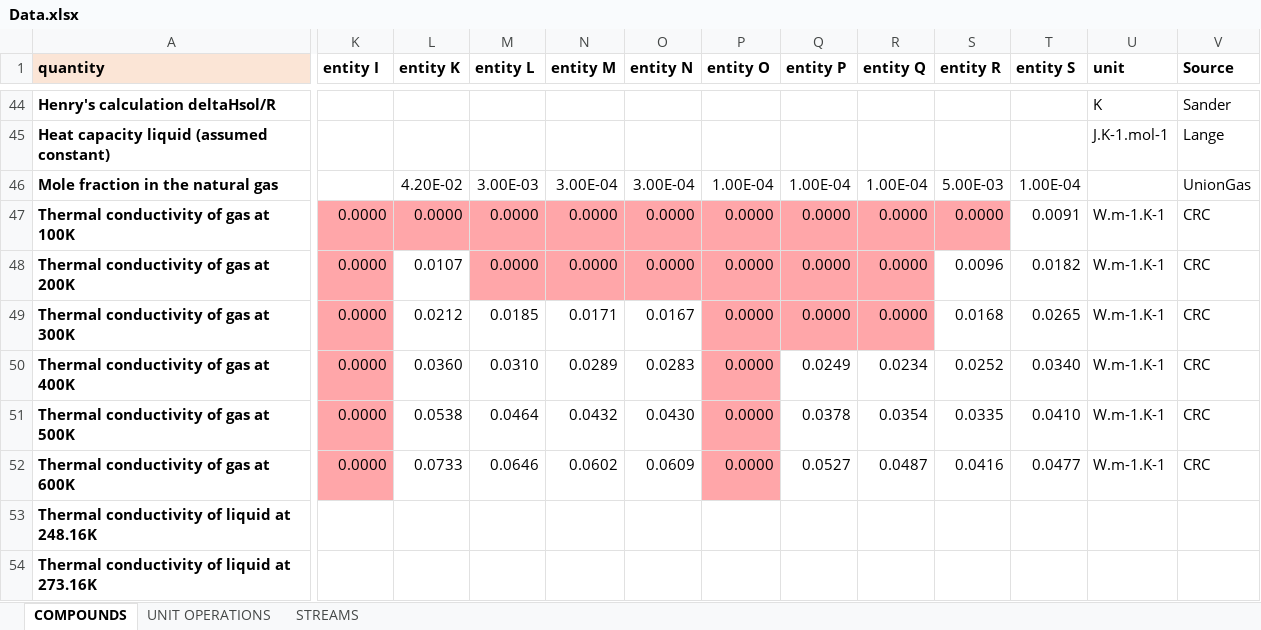
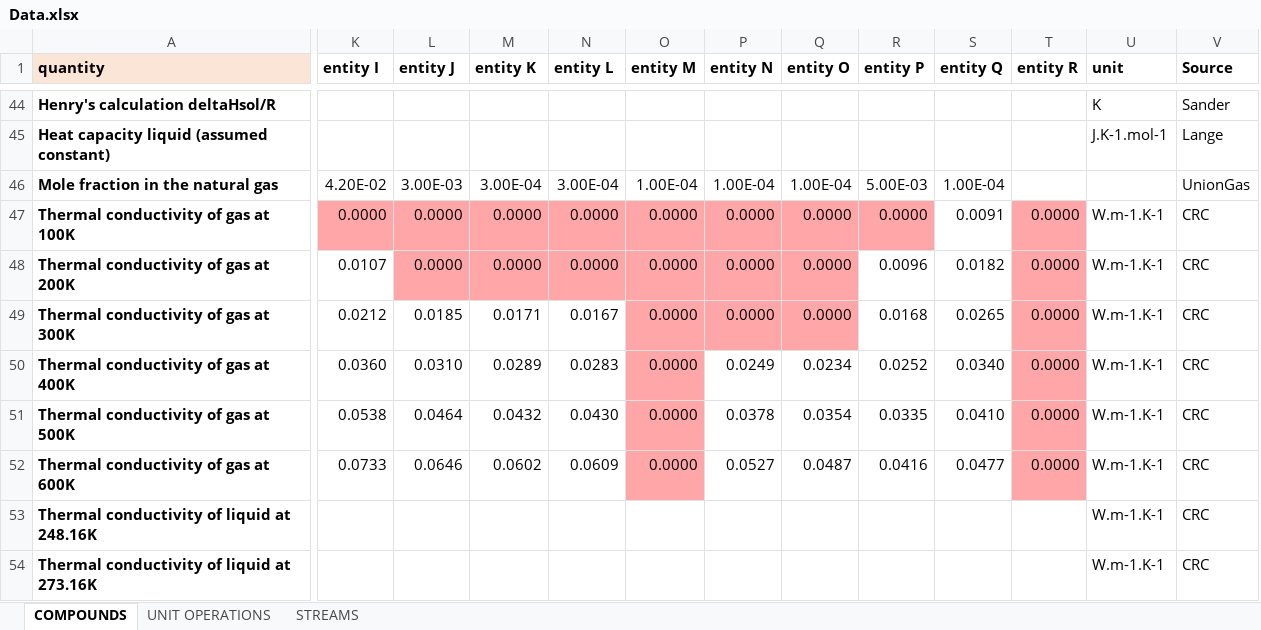
Before and after one commit to triceert/CS, an Excel workbook: MatlabWD/Data.xlsx, sheet COMPOUNDS, drawn as a sheet; only a part is shown, gaps mark what is left out; values as stored, in another font and other column widths than the file's, no borders; removed rows and columns are numbered as before the commit, all else as after; the diff covers the shown part only; the diff names each change by its address in the sheet, - before the commit and + after, or states it on an @@ line.

```diff
--- a/MatlabWD/Data.xlsx (sheet COMPOUNDS)
+++ b/MatlabWD/Data.xlsx (sheet COMPOUNDS)
-column L (entity K), rows 46-52: 4.20E-02 | 0.0000 | 0.0107 | 0.0212 | 0.0360 | 0.0538 | 0.0733
+column T (entity R), rows 47-52: all 0.0000
-L1: entity L
+L1: entity J
-M1: entity M
+M1: entity K
-N1: entity N
+N1: entity L
-O1: entity O
+O1: entity M
-P1: entity P
+P1: entity N
-Q1: entity Q
+Q1: entity O
-R1: entity R
+R1: entity P
-S1: entity S
+S1: entity Q
-K46 (entity I): (empty)
+K46 (entity I): 4.20E-02
-K48 (entity I): 0.0000
+K48 (entity I): 0.0107
-K48:K52 fill: #FFA6A9
+K48:K52 fill: none
-K49 (entity I): 0.0000
+K49 (entity I): 0.0212
-K50 (entity I): 0.0000
+K50 (entity I): 0.0360
-K51 (entity I): 0.0000
+K51 (entity I): 0.0538
-K52 (entity I): 0.0000
+K52 (entity I): 0.0733
-U53:U54 (unit): (empty)
+U53:U54 (unit): W.m-1.K-1
-V53:V54 (Source): (empty)
+V53:V54 (Source): CRC
```
Also changed, not shown: 33 edited cells elsewhere in this sheet, 1 other file.
